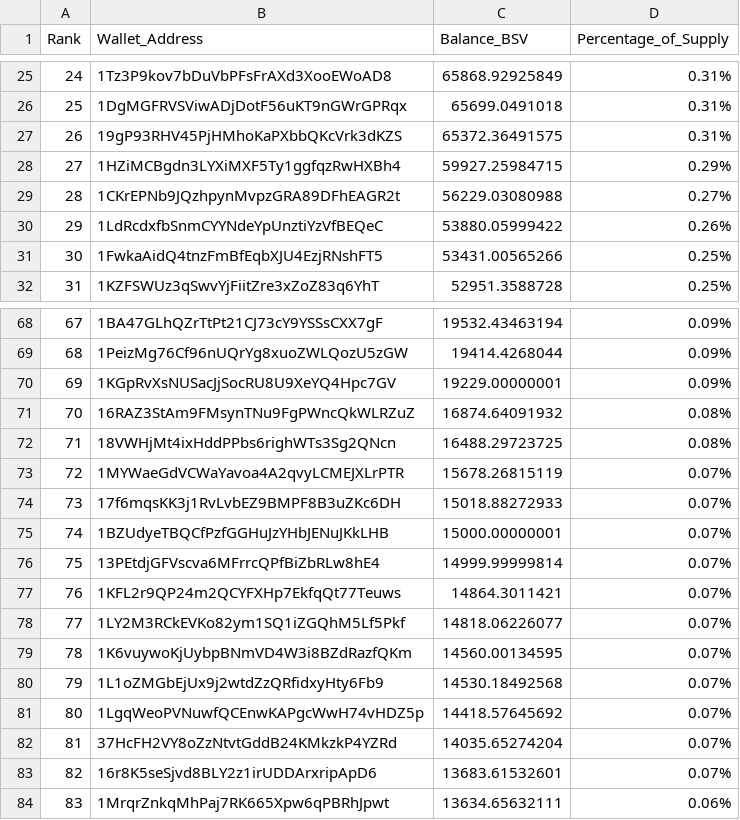
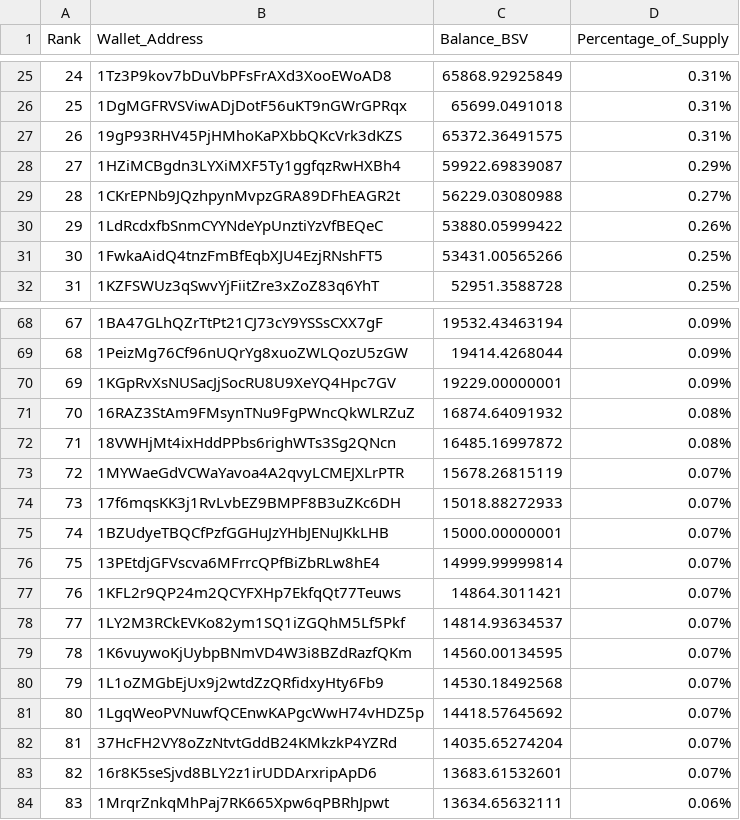
Before and after one commit to bitcoinsv-data/bitcoin-sv-historical-data, a CSV file: bsv-rich-list-2026-09-08.csv, drawn as a sheet; only a part is shown, gaps mark what is left out.

Commit message:
Add BSV rich list snapshot 2026-09-08

```diff
--- a/bsv-rich-list-2026-09-08.csv
+++ b/bsv-rich-list-2026-09-08.csv
@@ -27,3 +27,3 @@ Rank,Wallet_Address,Balance_BSV,Percentage_of_Supply
 26,19gP93RHV45PjHMhoKaPXbbQKcVrk3dKZS,65372.36491575,0.31%
-27,1HZiMCBgdn3LYXiMXF5Ty1ggfqzRwHXBh4,59927.25984715,0.29%
+27,1HZiMCBgdn3LYXiMXF5Ty1ggfqzRwHXBh4,59922.69839087,0.29%
 28,1CKrEPNb9JQzhpynMvpzGRA89DFhEAGR2t,56229.03080988,0.27%
@@ -71,3 +71,3 @@ Rank,Wallet_Address,Balance_BSV,Percentage_of_Supply
 70,16RAZ3StAm9FMsynTNu9FgPWncQkWLRZuZ,16874.64091932,0.08%
-71,18VWHjMt4ixHddPPbs6righWTs3Sg2QNcn,16488.29723725,0.08%
+71,18VWHjMt4ixHddPPbs6righWTs3Sg2QNcn,16485.16997872,0.08%
 72,1MYWaeGdVCWaYavoa4A2qvyLCMEJXLrPTR,15678.26815119,0.07%
@@ -77,3 +77,3 @@ Rank,Wallet_Address,Balance_BSV,Percentage_of_Supply
 76,1KFL2r9QP24m2QCYFXHp7EkfqQt77Teuws,14864.3011421,0.07%
-77,1LY2M3RCkEVKo82ym1SQ1iZGQhM5Lf5Pkf,14818.06226077,0.07%
+77,1LY2M3RCkEVKo82ym1SQ1iZGQhM5Lf5Pkf,14814.93634537,0.07%
 78,1K6vuywoKjUybpBNmVD4W3i8BZdRazfQKm,14560.00134595,0.07%
```
